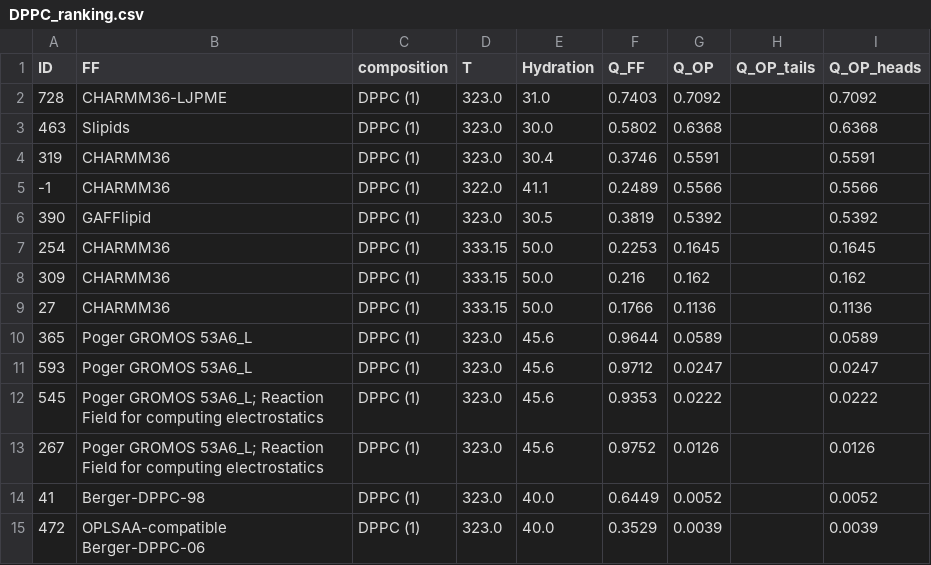
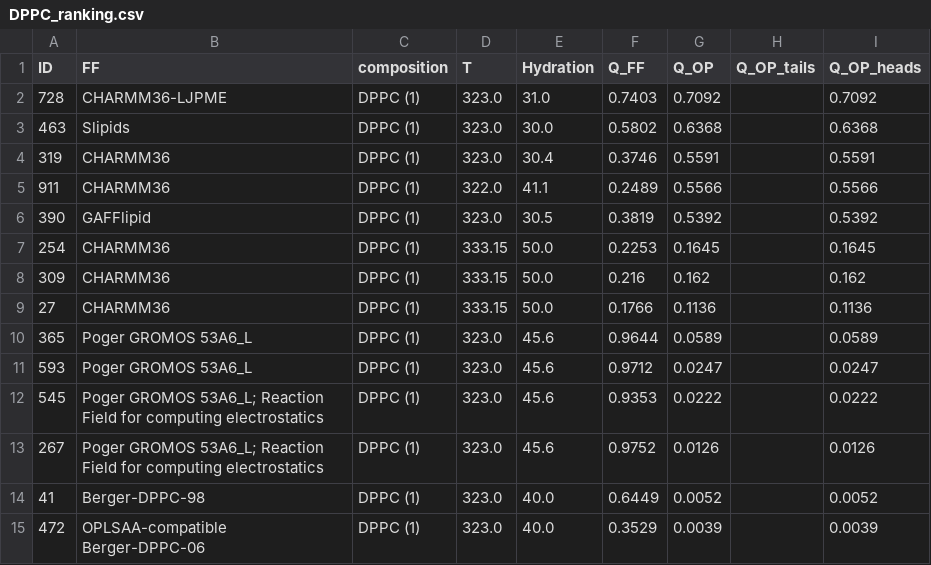
Before and after one commit to NMRLipids/BilayerData, a CSV file: Ranking/DPPC_ranking.csv, drawn as a sheet.

```diff
--- a/Ranking/DPPC_ranking.csv
+++ b/Ranking/DPPC_ranking.csv
@@ -4,3 +4,3 @@ ID,FF,composition,T,Hydration,Q_FF,Q_OP,Q_OP_tails,Q_OP_heads
 319,CHARMM36,DPPC (1),323.0,30.4,0.3746,0.5591,,0.5591
--1,CHARMM36,DPPC (1),322.0,41.1,0.2489,0.5566,,0.5566
+911,CHARMM36,DPPC (1),322.0,41.1,0.2489,0.5566,,0.5566
 390,GAFFlipid,DPPC (1),323.0,30.5,0.3819,0.5392,,0.5392
```
Also changed, not shown: Ranking/FF_ranking.csv, Ranking/OP_ranking.csv, 38 other files.
